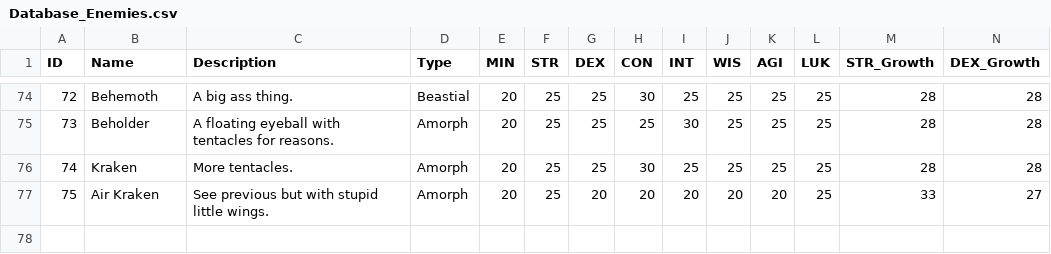
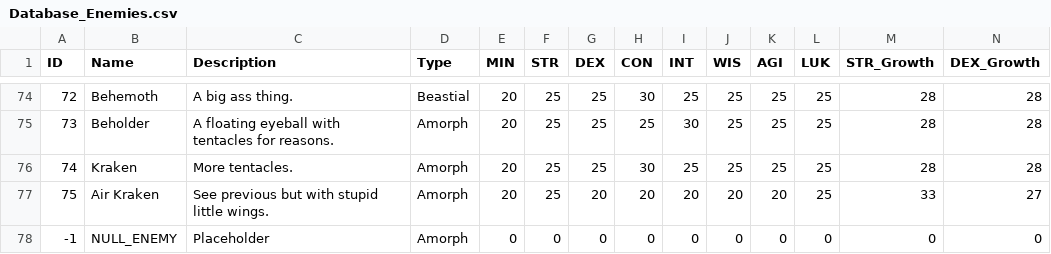
Before and after one commit to ZachWilliam/CPP_Repository, a CSV file: MapSystem/MapSystem v12/MapSystem/Database_Enemies.csv, drawn as a sheet; only a part is shown, gaps mark what is left out; rows hold the shown columns only; the diff names each change by its address in the sheet, - before the commit and + after, or states it on an @@ line.

Commit message:
Updated combat for all enemies + Stone Golem boss

```diff
--- a/MapSystem/MapSystem v12/MapSystem/Database_Enemies.csv
+++ b/MapSystem/MapSystem v12/MapSystem/Database_Enemies.csv
+row 78: -1 | NULL_ENEMY | Placeholder | Amorph | 0 | 0 | 0 | 0 | 0 | 0 | 0 | 0 | 0 | 0
```
Also changed, not shown: 7 other files.
